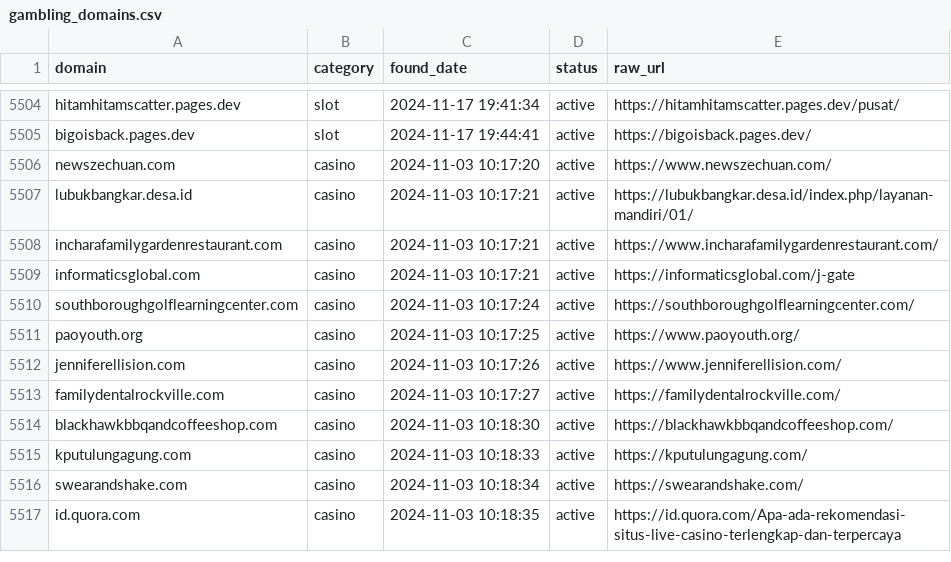
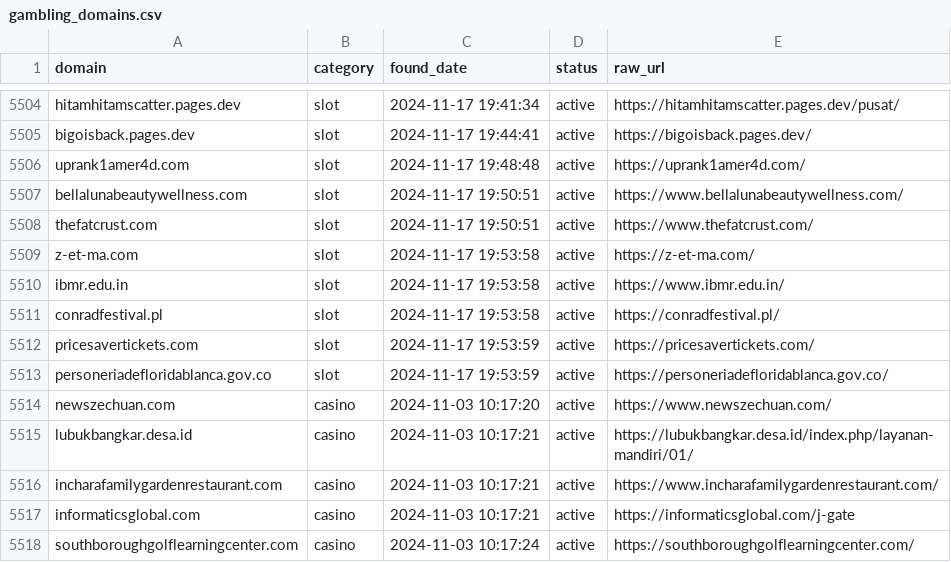
Before and after one commit to metalova/blacklist, a CSV file: csv/gambling_domains.csv, drawn as a sheet; only a part is shown, gaps mark what is left out; the shorter side is filled out with more unchanged rows; the diff names each change by its address in the sheet, - before the commit and + after, or states it on an @@ line.

```diff
--- a/csv/gambling_domains.csv
+++ b/csv/gambling_domains.csv
+row 5506: uprank1amer4d.com | slot | 2024-11-17 19:48:48 | active | https://uprank1amer4d.com/
+row 5507: bellalunabeautywellness.com | slot | 2024-11-17 19:50:51 | active | https://www.bellalunabeautywellness.com/
+row 5508: thefatcrust.com | slot | 2024-11-17 19:50:51 | active | https://www.thefatcrust.com/
+row 5509: z-et-ma.com | slot | 2024-11-17 19:53:58 | active | https://z-et-ma.com/
+row 5510: ibmr.edu.in | slot | 2024-11-17 19:53:58 | active | https://www.ibmr.edu.in/
+row 5511: conradfestival.pl | slot | 2024-11-17 19:53:58 | active | https://conradfestival.pl/
+row 5512: pricesavertickets.com | slot | 2024-11-17 19:53:59 | active | https://pricesavertickets.com/
+row 5513: personeriadefloridablanca.gov.co | slot | 2024-11-17 19:53:59 | active | https://personeriadefloridablanca.gov.co/
```
Also changed, not shown: 10 other files.
